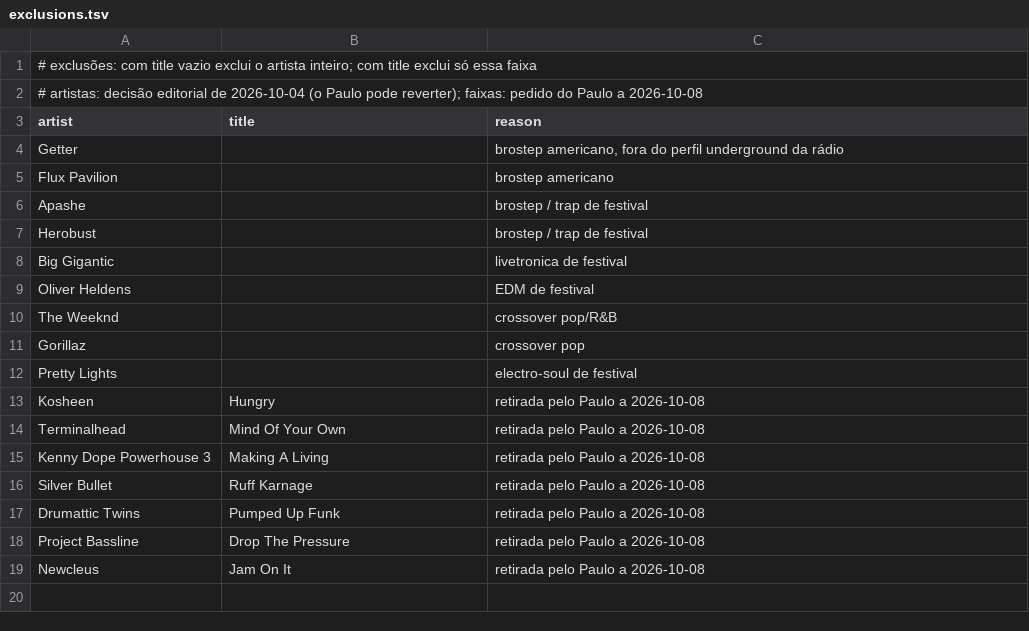
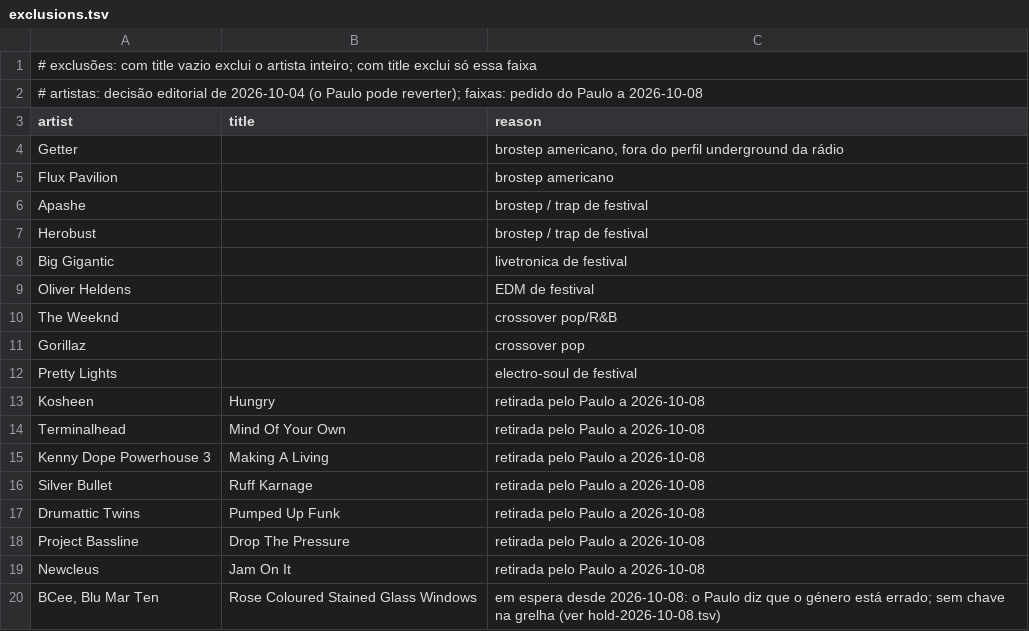
Before and after one commit to hikilinkuja/home-music, a TSV file: ops/queue/exclusions.tsv, drawn as a sheet; the diff names each change by its address in the sheet, - before the commit and + after, or states it on an @@ line.

```diff
--- a/ops/queue/exclusions.tsv
+++ b/ops/queue/exclusions.tsv
+row 20: BCee, Blu Mar Ten | Rose Coloured Stained Glass Windows | em espera desde 2026-10-08: o Paulo diz que o género está errado; sem chave na grelha (ver hold-2026-10-08.tsv)
```
Also changed, not shown: 3 other files.
